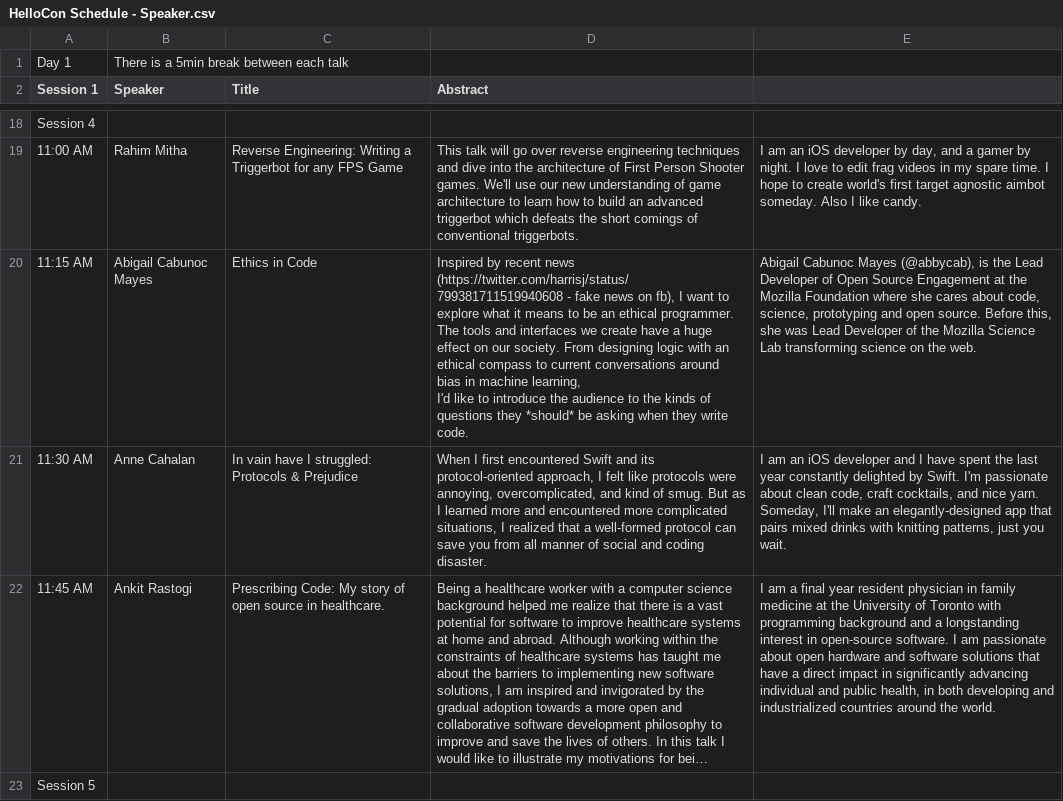
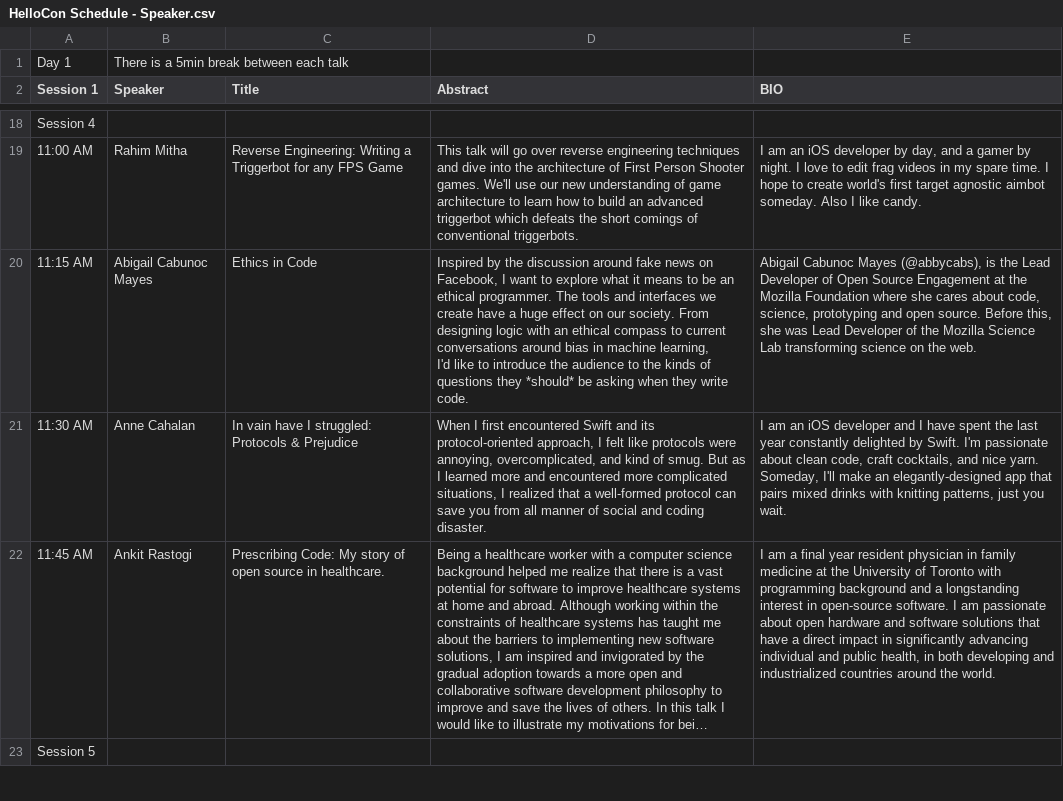
Before and after one commit to rainshen49/hellocon, a CSV file: data/HelloCon Schedule - Speaker.csv, drawn as a sheet; only a part is shown, gaps mark what is left out; long unchanged cells end in …; the diff names each change by its address in the sheet, - before the commit and + after, or states it on an @@ line.

Commit message:
updated speaker info upon request

```diff
--- a/data/HelloCon Schedule - Speaker.csv
+++ b/data/HelloCon Schedule - Speaker.csv
-E2: (empty)
+E2: BIO
-D20 (Abstract): Inspired by recent news (https://twitter.com/harrisj/status/799381711519940608 - fake news on fb), I want…
+D20 (Abstract): Inspired by the discussion around fake news on Facebook, I want…
-E20 (BIO): …Cabunoc Mayes (@abbycab), is the…
+E20 (BIO): …Cabunoc Mayes (@abbycabs), is the…
```
